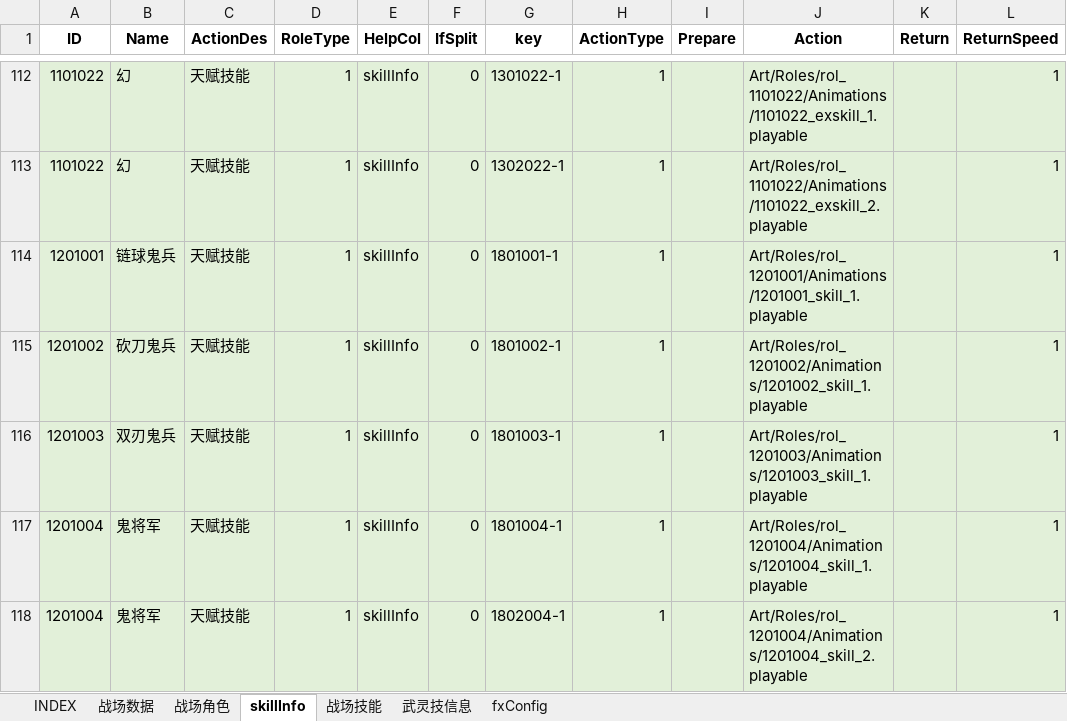
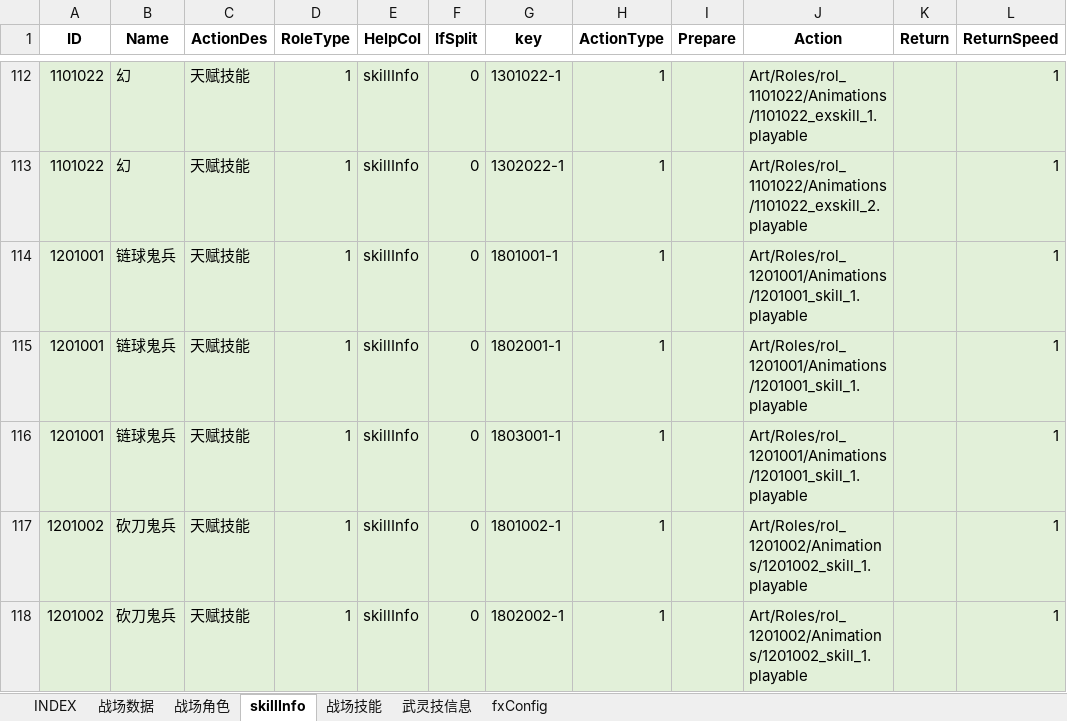
Before and after one commit to hataksumo/ExcelToLua, an Excel workbook: Excel/镇魂街/battle.战场配置.xlsx, sheet skillInfo, drawn as a sheet; only a part is shown, gaps mark what is left out; the shorter side is filled out with more unchanged rows; values as stored, in another font and other column widths than the file's, no borders; the diff covers the shown part only; the diff names each change by its address in the sheet, - before the commit and + after, or states it on an @@ line.

```diff
--- a/Excel/镇魂街/battle.战场配置.xlsx (sheet skillInfo)
+++ b/Excel/镇魂街/battle.战场配置.xlsx (sheet skillInfo)
+row 115: 1201001 | 链球鬼兵 | 天赋技能 | 1 | skillInfo | 0 | 1802001-1 | 1 |  | Art/Roles/rol_1201001/Animations/1201001_skill_1.playable |  | 1
+row 116: 1201001 | 链球鬼兵 | 天赋技能 | 1 | skillInfo | 0 | 1803001-1 | 1 |  | Art/Roles/rol_1201001/Animations/1201001_skill_1.playable |  | 1
+row 118: 1201002 | 砍刀鬼兵 | 天赋技能 | 1 | skillInfo | 0 | 1802002-1 | 1 |  | Art/Roles/rol_1201002/Animations/1201002_skill_1.playable |  | 1
```
Also changed, not shown: 6 added rows and 6 edited cells elsewhere in this sheet, sheet 战场角色, sheet fxConfig, sheet 战场技能, sheet 武灵技信息, formulas that keep their value, Excel/镇魂街/chapter.章节.xlsx, Excel/镇魂街/draw.抽卡.xlsx, 22 other files.
